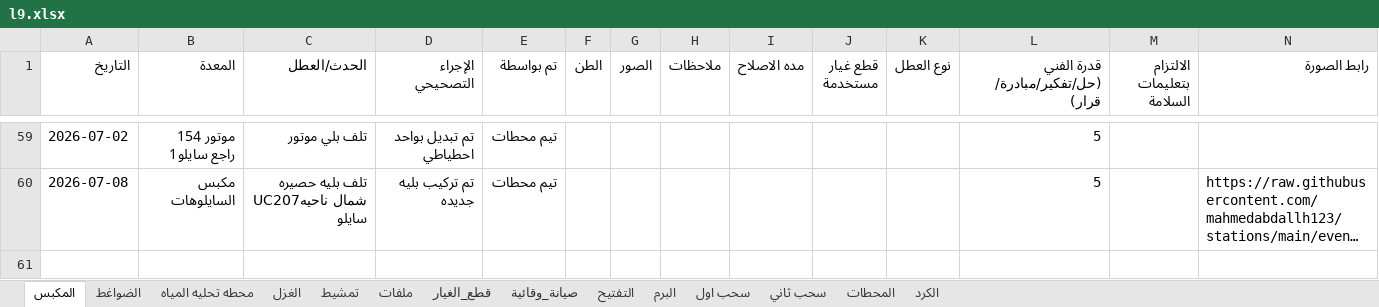
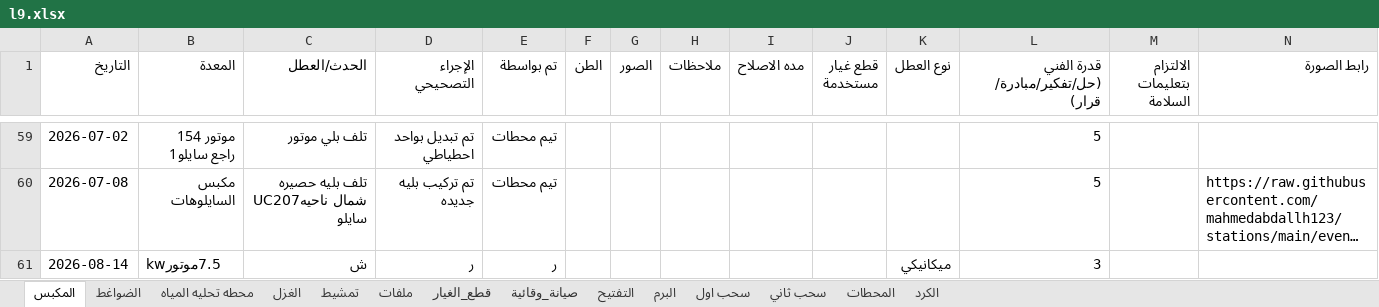
Before and after one commit to mahmedabdallh123/zahra, an Excel workbook: l9.xlsx, sheet المكبس, drawn as a sheet; only a part is shown, gaps mark what is left out; long unchanged cells end in …; values as stored, in another font and other column widths than the file's, no borders; the diff names each change by its address in the sheet, - before the commit and + after, or states it on an @@ line.

Commit message:
تحديث البيانات - 2026-08-14 18:50:49

```diff
--- a/l9.xlsx (sheet المكبس)
+++ b/l9.xlsx (sheet المكبس)
+row 61: 2026-08-14 | 7.5موتورkw | ش | ر | ر |  |  |  |  |  | ميكانيكي | 3
```
Also changed, not shown: sheet صيانة_وقائية.
